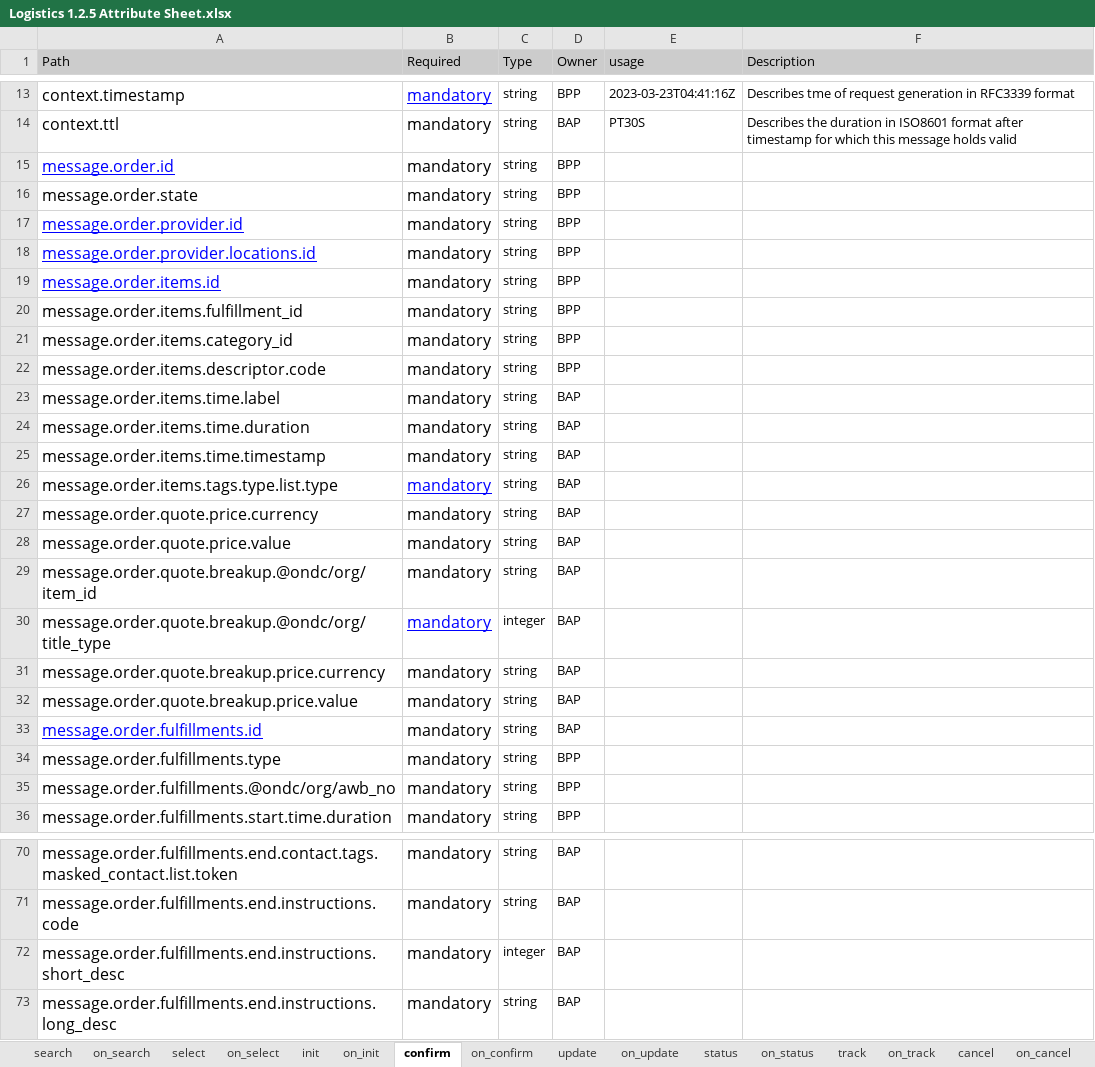
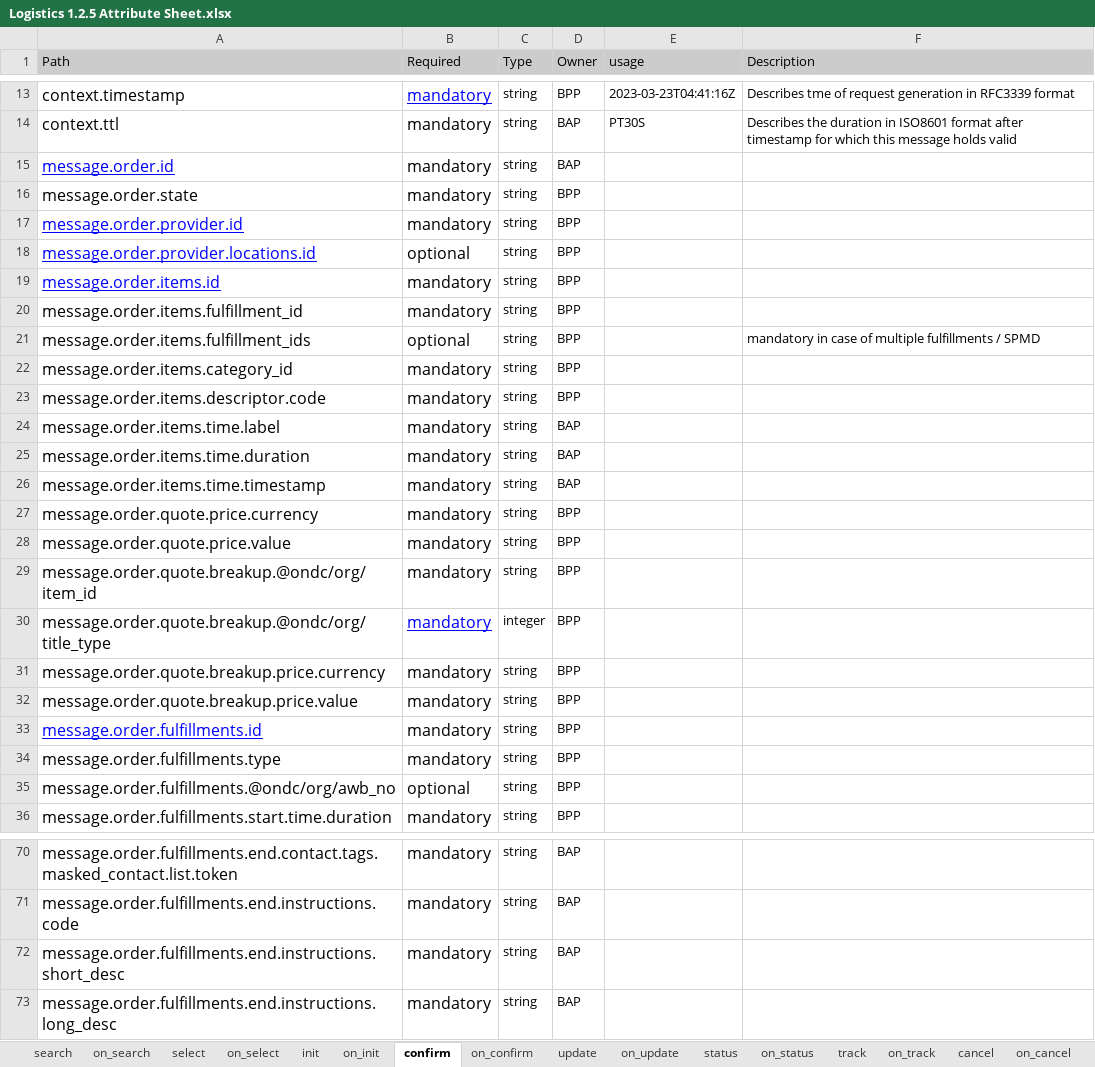
Before and after one commit to abhinavv245/Logistics-Specifications, an Excel workbook: api/components/attributes/Logistics 1.2.5 Attribute Sheet.xlsx, sheet confirm, drawn as a sheet; only a part is shown, gaps mark what is left out; values as stored, in another font and other column widths than the file's, no borders; charts and pictures not drawn; removed rows and columns are numbered as before the commit, all else as after; the diff covers the shown part only; the diff names each change by its address in the sheet, - before the commit and + after, or states it on an @@ line.

```diff
--- a/api/components/attributes/Logistics 1.2.5 Attribute Sheet.xlsx (sheet confirm)
+++ b/api/components/attributes/Logistics 1.2.5 Attribute Sheet.xlsx (sheet confirm)
-D15 (Owner): BPP
+D15 (Owner): BAP
-B18 (Required): mandatory
+B18 (Required): optional
+row 21: message.order.items.fulfillment_ids | optional | string | BPP |  | mandatory in case of multiple fulfillments / SPMD
-row 26: message.order.items.tags.type.list.type | mandatory | string | BAP
-D27:D33 (Owner): BAP
+D27:D33 (Owner): BPP
-B35 (Required): mandatory
+B35 (Required): optional
-C72 (Type): integer
+C72 (Type): string
```
Also changed, not shown: other rows of this sheet, sheet on_cancel, sheet on_update, sheet on_confirm, sheet on_status, sheet search, sheet on_select, 6 more sheets, 4 other files.
